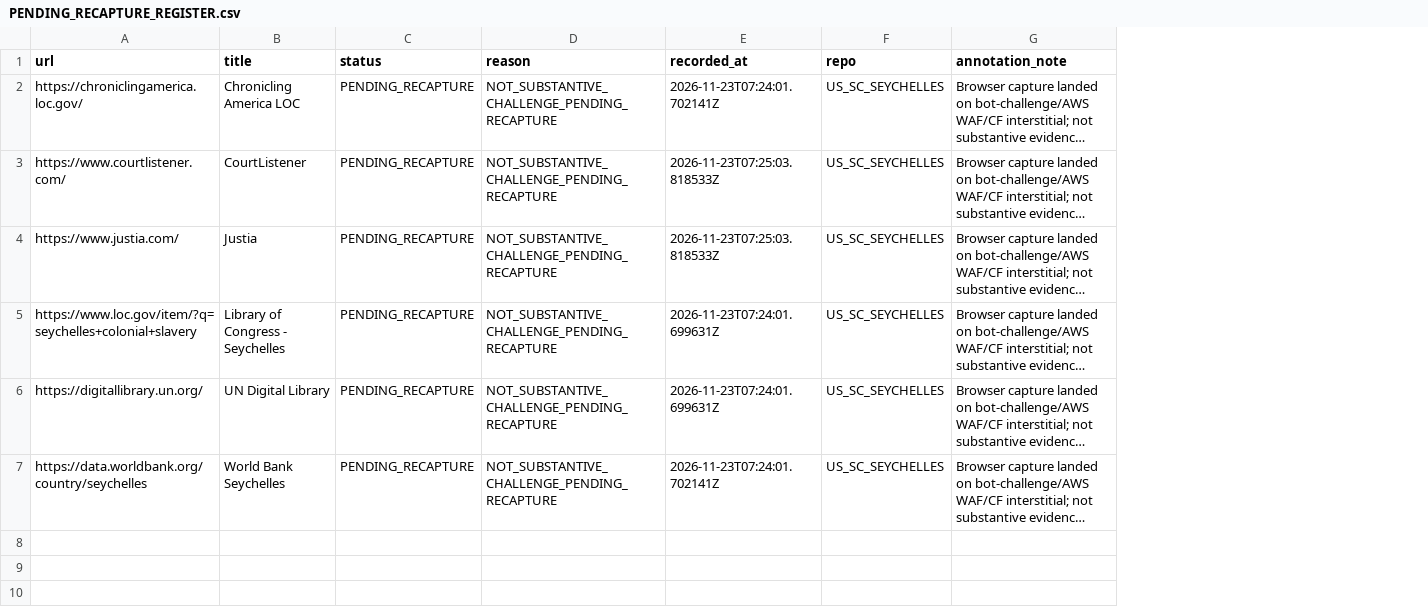
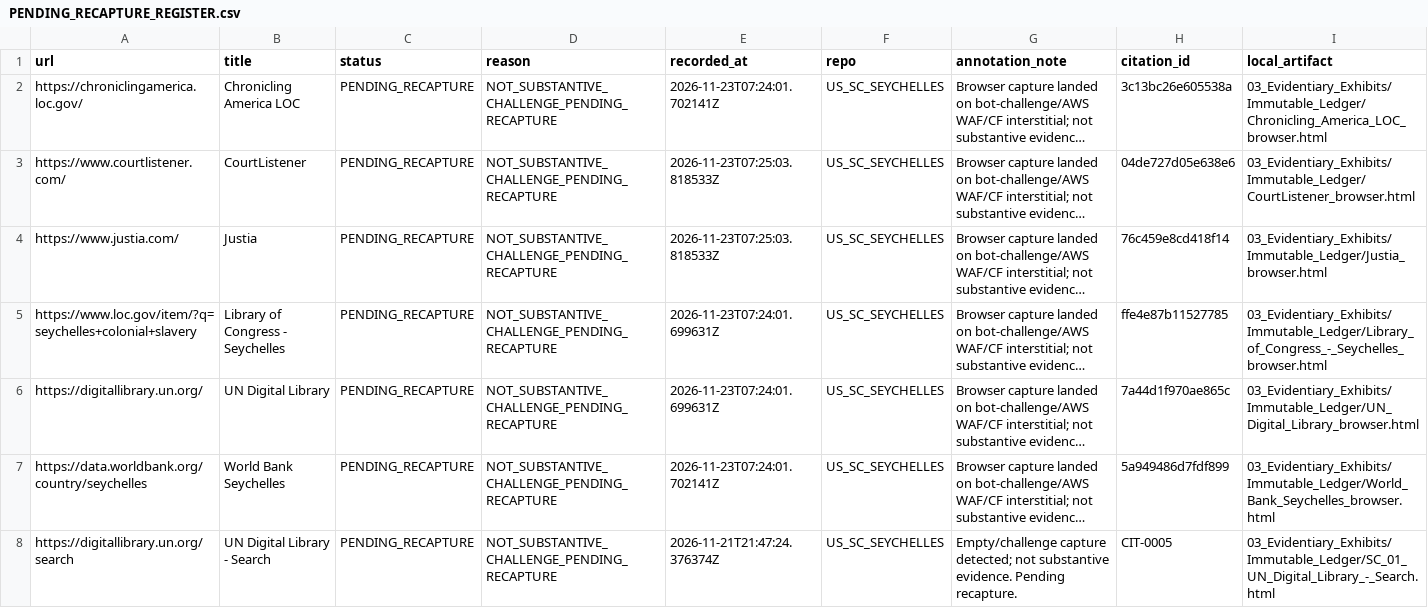
Before and after one commit to GlobalRestitutionAlliance/africa-us-sc-seychelles-master-litigation, a CSV file: 99_Archives_and_Manifests/PENDING_RECAPTURE_REGISTER.csv, drawn as a sheet; long unchanged cells end in …; the diff names each change by its address in the sheet, - before the commit and + after, or states it on an @@ line.

```diff
--- a/99_Archives_and_Manifests/PENDING_RECAPTURE_REGISTER.csv
+++ b/99_Archives_and_Manifests/PENDING_RECAPTURE_REGISTER.csv
+column H (citation_id), rows 2-7: 3c13bc26e605538a | 04de727d05e638e6 | 76c459e8cd418f14 | ffe4e87b11527785 | 7a44d1f970ae865c | 5a949486d7fdf899
+column I (local_artifact), rows 2-7: 03_Evidentiary_Exhibits/Immutable_Ledger/Chronicling_America_LOC_browser.html | 03_Evidentiary_Exhibits/Immutable_Ledger/CourtListener_browser.html | 03_Evidentiary_Exhibits/Immutable_Ledger/Justia_browser.html | 03_Evidentiary_Exhibits/Immutable_Ledger/Library_of_Congress_-_Seychelles_browser.html | 03_Evidentiary_Exhibits/Immutable_Ledger/UN_Digital_Library_browser.html | 03_Evidentiary_Exhibits/Immutable_Ledger/World_Bank_Seychelles_browser.html
+row 8: https://digitallibrary.un.org/search | UN Digital Library - Search | PENDING_RECAPTURE | NOT_SUBSTANTIVE_CHALLENGE_PENDING_RECAPTURE | 2026-11-21T21:47:24.376374Z | US_SC_SEYCHELLES | Empty/challenge capture detected; not substantive evidence. Pending recapture. | CIT-0005 | 03_Evidentiary_Exhibits/Immutable_Ledger/SC_01_UN_Digital_Library_-_Search.html
```
Also changed, not shown: 03_Evidentiary_Exhibits/Immutable_Ledger/HARVEST_INTAKE_LOG.csv, 99_Archives_and_Manifests/MANIFEST_SHA256.csv, 25 other files.
